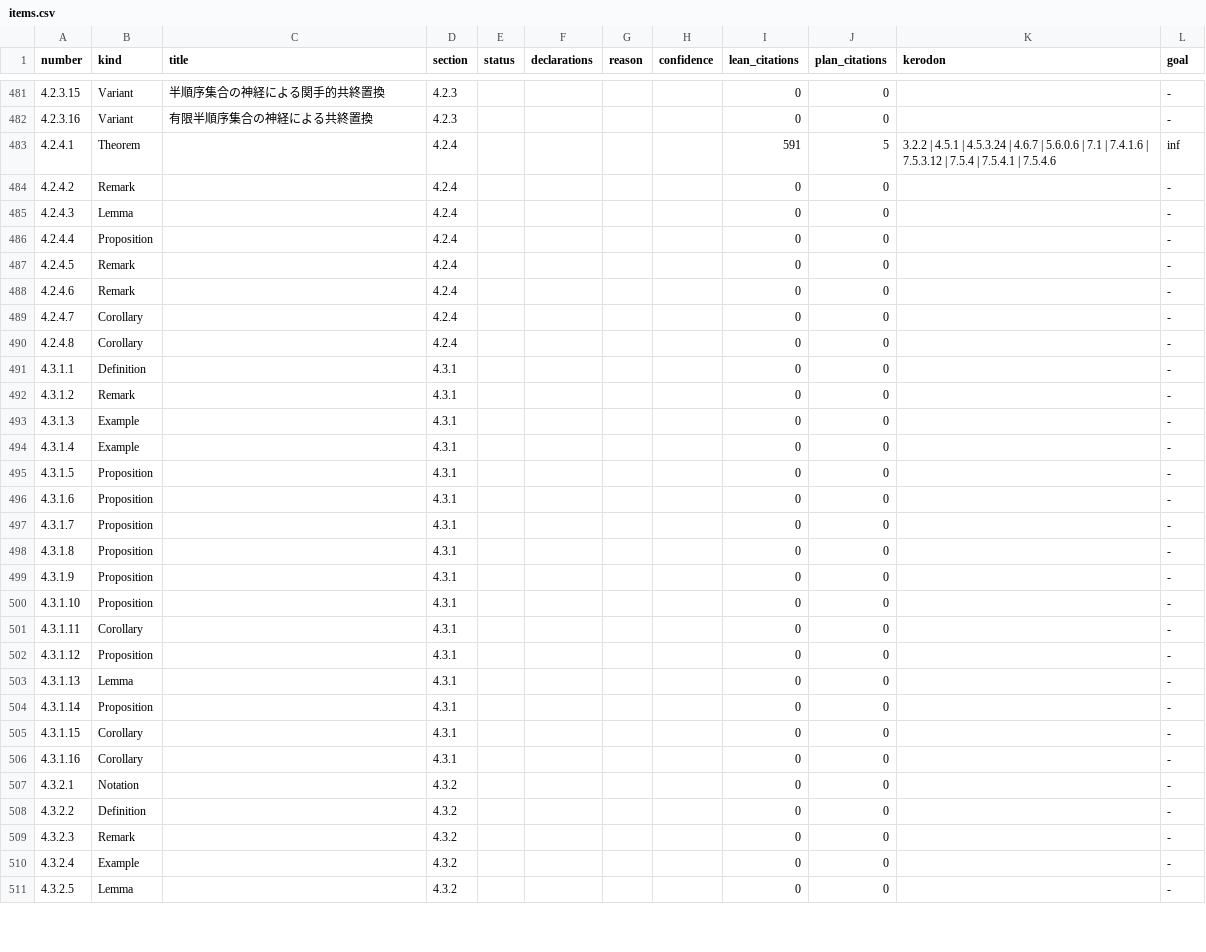
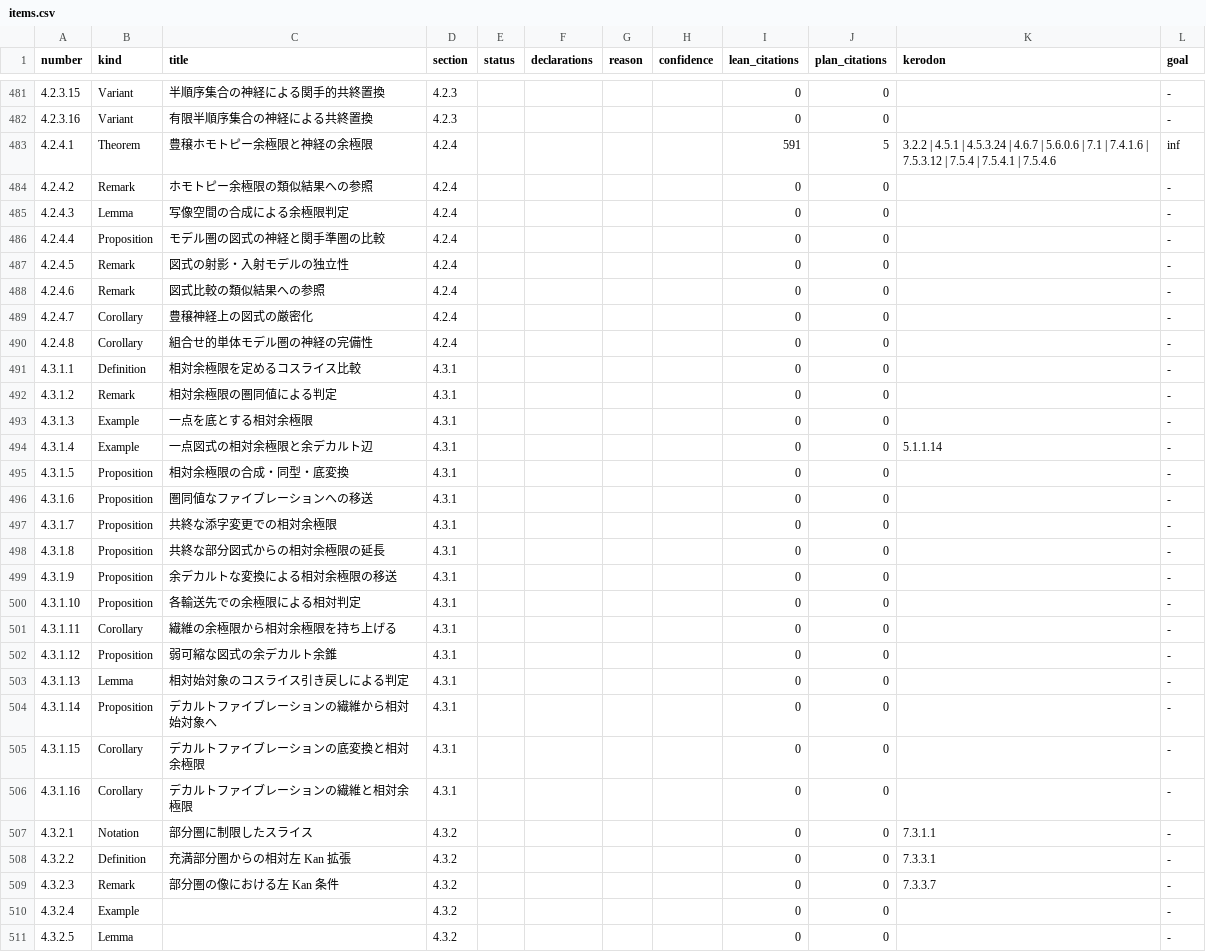
Before and after one commit to unaoya/SerrePositivity, a CSV file: research/htt-coverage/items.csv, drawn as a sheet; only a part is shown, gaps mark what is left out; the diff covers the shown part only.

```diff
--- a/research/htt-coverage/items.csv
+++ b/research/htt-coverage/items.csv
@@ -482,29 +482,29 @@ number,kind,title,section,status,declarations,reason,confidence,lean_citations,p
 4.2.3.16,Variant,有限半順序集合の神経による共終置換,4.2.3,,,,,0,0,,-
-4.2.4.1,Theorem,,4.2.4,,,,,591,5,3.2.2 | 4.5.1 | 4.5.3.24 | 4.6.7 | 5.6.0.6 | 7.1 | 7.4.1.6 | 7.5.3.12 | 7.5.4 | 7.5.4.1 | 7.5.4.6,inf
-4.2.4.2,Remark,,4.2.4,,,,,0,0,,-
-4.2.4.3,Lemma,,4.2.4,,,,,0,0,,-
-4.2.4.4,Proposition,,4.2.4,,,,,0,0,,-
-4.2.4.5,Remark,,4.2.4,,,,,0,0,,-
-4.2.4.6,Remark,,4.2.4,,,,,0,0,,-
-4.2.4.7,Corollary,,4.2.4,,,,,0,0,,-
-4.2.4.8,Corollary,,4.2.4,,,,,0,0,,-
-4.3.1.1,Definition,,4.3.1,,,,,0,0,,-
-4.3.1.2,Remark,,4.3.1,,,,,0,0,,-
-4.3.1.3,Example,,4.3.1,,,,,0,0,,-
-4.3.1.4,Example,,4.3.1,,,,,0,0,,-
-4.3.1.5,Proposition,,4.3.1,,,,,0,0,,-
-4.3.1.6,Proposition,,4.3.1,,,,,0,0,,-
-4.3.1.7,Proposition,,4.3.1,,,,,0,0,,-
-4.3.1.8,Proposition,,4.3.1,,,,,0,0,,-
-4.3.1.9,Proposition,,4.3.1,,,,,0,0,,-
-4.3.1.10,Proposition,,4.3.1,,,,,0,0,,-
-4.3.1.11,Corollary,,4.3.1,,,,,0,0,,-
-4.3.1.12,Proposition,,4.3.1,,,,,0,0,,-
-4.3.1.13,Lemma,,4.3.1,,,,,0,0,,-
-4.3.1.14,Proposition,,4.3.1,,,,,0,0,,-
-4.3.1.15,Corollary,,4.3.1,,,,,0,0,,-
-4.3.1.16,Corollary,,4.3.1,,,,,0,0,,-
-4.3.2.1,Notation,,4.3.2,,,,,0,0,,-
-4.3.2.2,Definition,,4.3.2,,,,,0,0,,-
-4.3.2.3,Remark,,4.3.2,,,,,0,0,,-
+4.2.4.1,Theorem,豊穣ホモトピー余極限と神経の余極限,4.2.4,,,,,591,5,3.2.2 | 4.5.1 | 4.5.3.24 | 4.6.7 | 5.6.0.6 | 7.1 | 7.4.1.6 | 7.5.3.12 | 7.5.4 | 7.5.4.1 | 7.5.4.6,inf
+4.2.4.2,Remark,ホモトピー余極限の類似結果への参照,4.2.4,,,,,0,0,,-
+4.2.4.3,Lemma,写像空間の合成による余極限判定,4.2.4,,,,,0,0,,-
+4.2.4.4,Proposition,モデル圏の図式の神経と関手準圏の比較,4.2.4,,,,,0,0,,-
+4.2.4.5,Remark,図式の射影・入射モデルの独立性,4.2.4,,,,,0,0,,-
+4.2.4.6,Remark,図式比較の類似結果への参照,4.2.4,,,,,0,0,,-
+4.2.4.7,Corollary,豊穣神経上の図式の厳密化,4.2.4,,,,,0,0,,-
+4.2.4.8,Corollary,組合せ的単体モデル圏の神経の完備性,4.2.4,,,,,0,0,,-
+4.3.1.1,Definition,相対余極限を定めるコスライス比較,4.3.1,,,,,0,0,,-
+4.3.1.2,Remark,相対余極限の圏同値による判定,4.3.1,,,,,0,0,,-
+4.3.1.3,Example,一点を底とする相対余極限,4.3.1,,,,,0,0,,-
+4.3.1.4,Example,一点図式の相対余極限と余デカルト辺,4.3.1,,,,,0,0,5.1.1.14,-
+4.3.1.5,Proposition,相対余極限の合成・同型・底変換,4.3.1,,,,,0,0,,-
+4.3.1.6,Proposition,圏同値なファイブレーションへの移送,4.3.1,,,,,0,0,,-
+4.3.1.7,Proposition,共終な添字変更での相対余極限,4.3.1,,,,,0,0,,-
+4.3.1.8,Proposition,共終な部分図式からの相対余極限の延長,4.3.1,,,,,0,0,,-
+4.3.1.9,Proposition,余デカルトな変換による相対余極限の移送,4.3.1,,,,,0,0,,-
+4.3.1.10,Proposition,各輸送先での余極限による相対判定,4.3.1,,,,,0,0,,-
+4.3.1.11,Corollary,繊維の余極限から相対余極限を持ち上げる,4.3.1,,,,,0,0,,-
+4.3.1.12,Proposition,弱可縮な図式の余デカルト余錐,4.3.1,,,,,0,0,,-
+4.3.1.13,Lemma,相対始対象のコスライス引き戻しによる判定,4.3.1,,,,,0,0,,-
+4.3.1.14,Proposition,デカルトファイブレーションの繊維から相対始対象へ,4.3.1,,,,,0,0,,-
+4.3.1.15,Corollary,デカルトファイブレーションの底変換と相対余極限,4.3.1,,,,,0,0,,-
+4.3.1.16,Corollary,デカルトファイブレーションの繊維と相対余極限,4.3.1,,,,,0,0,,-
+4.3.2.1,Notation,部分圏に制限したスライス,4.3.2,,,,,0,0,7.3.1.1,-
+4.3.2.2,Definition,充満部分圏からの相対左 Kan 拡張,4.3.2,,,,,0,0,7.3.3.1,-
+4.3.2.3,Remark,部分圏の像における左 Kan 条件,4.3.2,,,,,0,0,7.3.3.7,-
 4.3.2.4,Example,,4.3.2,,,,,0,0,,-
```
Also changed, not shown: 1 edited cell elsewhere in this file, 3 other files.
